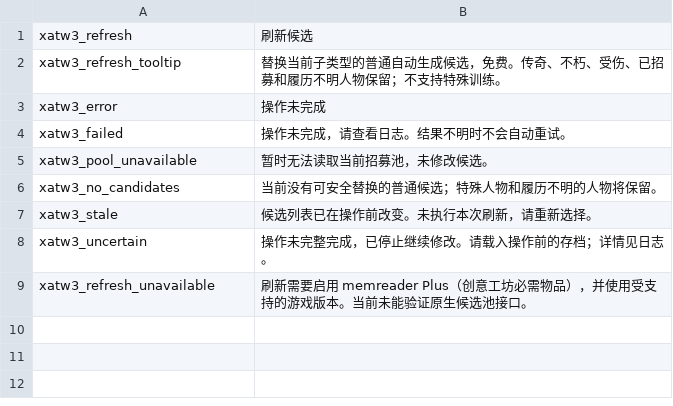
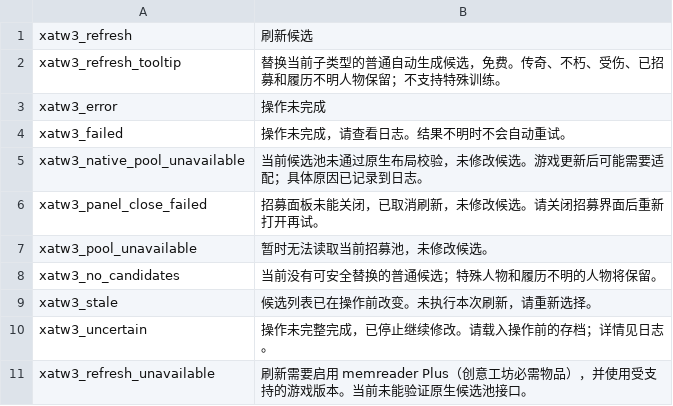
Before and after one commit to XenoAmess/total_war_warhammer_3_dev, a TSV file: mods/recruitment_refresh/localisation/zh-CN.tsv, drawn as a sheet.

```diff
--- a/mods/recruitment_refresh/localisation/zh-CN.tsv
+++ b/mods/recruitment_refresh/localisation/zh-CN.tsv
@@ -4,2 +4,4 @@ xatw3_error	操作未完成
 xatw3_failed	操作未完成，请查看日志。结果不明时不会自动重试。
+xatw3_native_pool_unavailable	当前候选池未通过原生布局校验，未修改候选。游戏更新后可能需要适配；具体原因已记录到日志。
+xatw3_panel_close_failed	招募面板未能关闭，已取消刷新，未修改候选。请关闭招募界面后重新打开再试。
 xatw3_pool_unavailable	暂时无法读取当前招募池，未修改候选。
```
Also changed, not shown: mods/recruitment_refresh/localisation/en.tsv, 5 other files.
